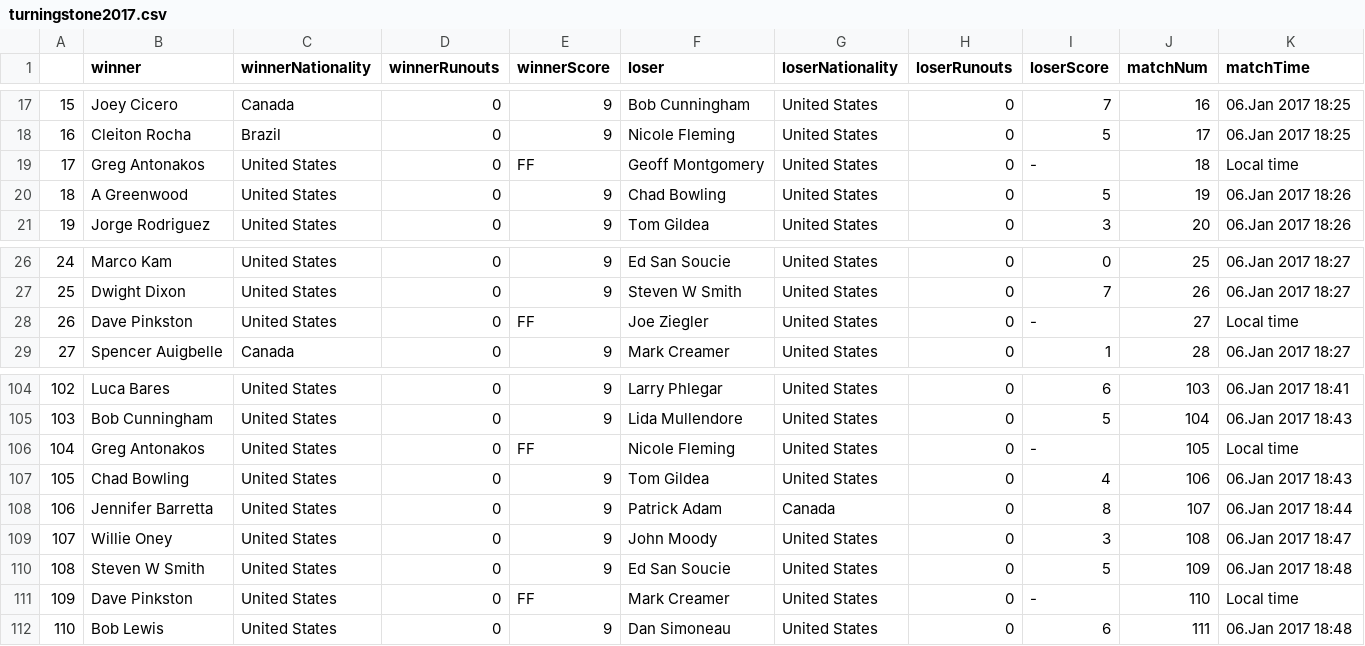
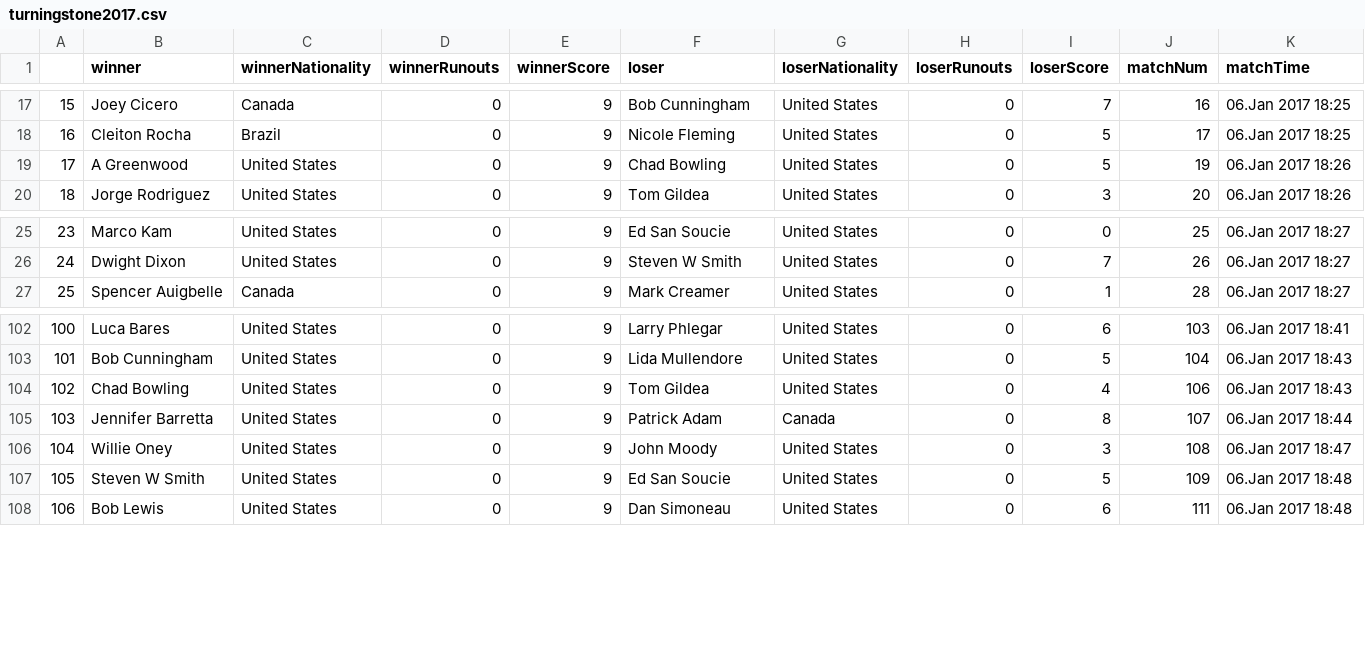
Before and after one commit to sethbilliau/SportsAnalytics, a CSV file: final/data/turningstone2017.csv, drawn as a sheet; only a part is shown, gaps mark what is left out; removed rows and columns are numbered as before the commit, all else as after; the diff names each change by its address in the sheet, - before the commit and + after, or states it on an @@ line.

```diff
--- a/final/data/turningstone2017.csv
+++ b/final/data/turningstone2017.csv
-row 19: 17 | Greg Antonakos | United States | 0 | FF | Geoff Montgomery | United States | 0 | - | 18 | Local time
@@ column A renumbered from row 19 down @@
-row 28: 26 | Dave Pinkston | United States | 0 | FF | Joe Ziegler | United States | 0 | - | 27 | Local time
-row 106: 104 | Greg Antonakos | United States | 0 | FF | Nicole Fleming | United States | 0 | - | 105 | Local time
-row 111: 109 | Dave Pinkston | United States | 0 | FF | Mark Creamer | United States | 0 | - | 110 | Local time
```
Also changed, not shown: final/data/WPAW9Ball.csv, final/data/accustats.csv, 7 other files.
